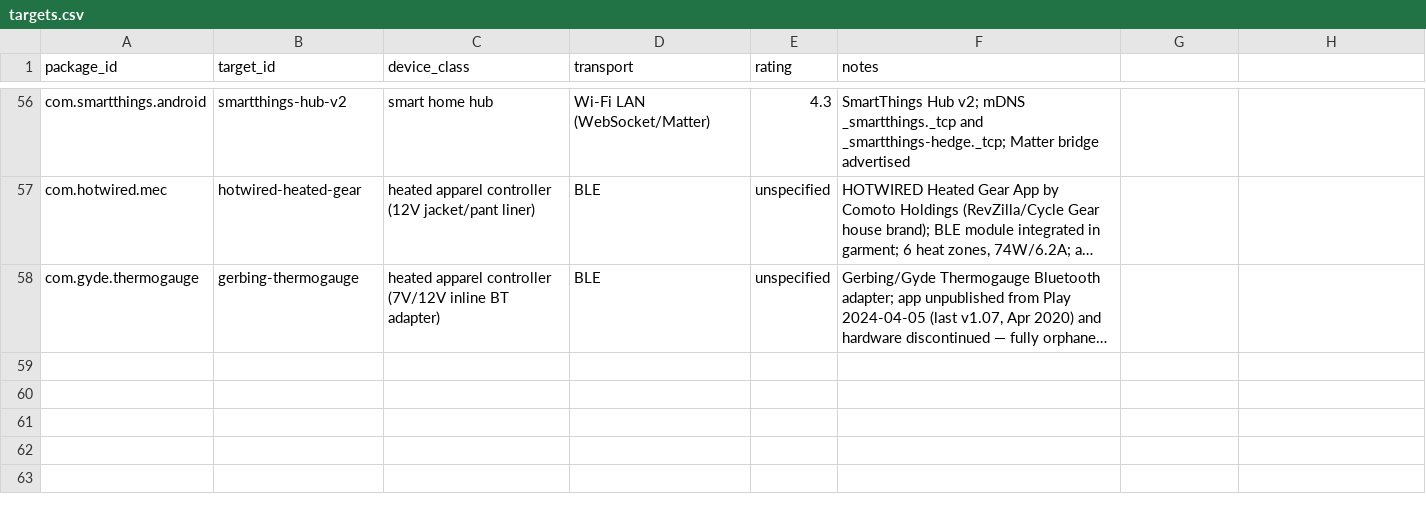
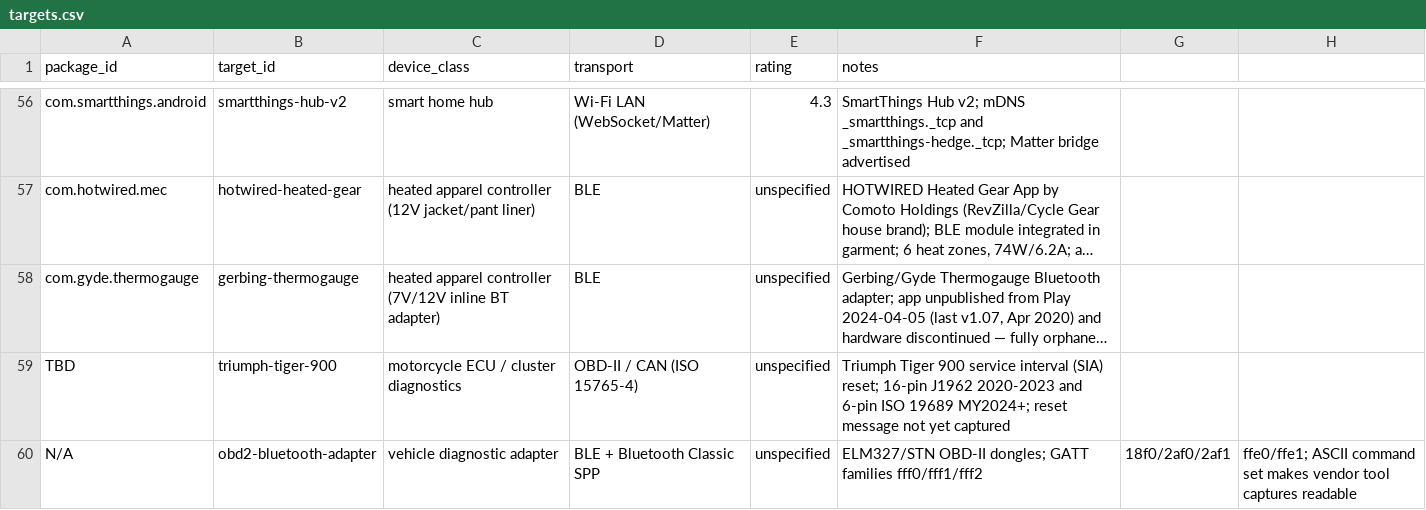
Before and after one commit to liberatedbread/liberatedbread-protocol-specs, a CSV file: targets/targets.csv, drawn as a sheet; only a part is shown, gaps mark what is left out; long unchanged cells end in …; the diff names each change by its address in the sheet, - before the commit and + after, or states it on an @@ line.

```diff
--- a/targets/targets.csv
+++ b/targets/targets.csv
+row 59: TBD | triumph-tiger-900 | motorcycle ECU / cluster diagnostics | OBD-II / CAN (ISO 15765-4) | unspecified | Triumph Tiger 900 service interval (SIA) reset; 16-pin J1962 2020-2023 and 6-pin ISO 19689 MY2024+; reset message not yet captured
+row 60: N/A | obd2-bluetooth-adapter | vehicle diagnostic adapter | BLE + Bluetooth Classic SPP | unspecified | ELM327/STN OBD-II dongles; GATT families fff0/fff1/fff2 | 18f0/2af0/2af1 | ffe0/ffe1; ASCII command set makes vendor tool captures readable
```
Also changed, not shown: 18 other files.
